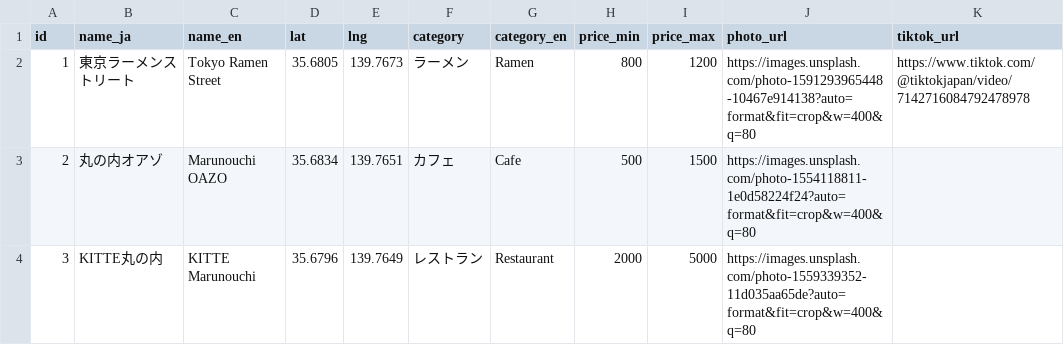
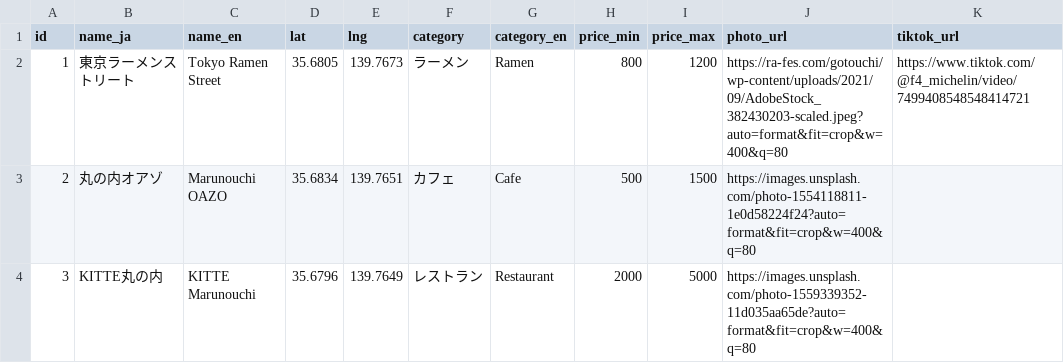
Before and after one commit to sekailab-123/gourmet-map-app, a CSV file: public/shops.csv, drawn as a sheet.

```diff
--- a/public/shops.csv
+++ b/public/shops.csv
@@ -1,3 +1,3 @@
 id,name_ja,name_en,lat,lng,category,category_en,price_min,price_max,photo_url,tiktok_url
-1,東京ラーメンストリート,Tokyo Ramen Street,35.6805,139.7673,ラーメン,Ramen,800,1200,https://images.unsplash.com/photo-1591293965448-10467e914138?auto=format&fit=crop&w=400&q=80,https://www.tiktok.com/@tiktokjapan/video/7142716084792478978
+1,東京ラーメンストリート,Tokyo Ramen Street,35.6805,139.7673,ラーメン,Ramen,800,1200,https://ra-fes.com/gotouchi/wp-content/uploads/2021/09/AdobeStock_382430203-scaled.jpeg?auto=format&fit=crop&w=400&q=80,https://www.tiktok.com/@f4_michelin/video/7499408548548414721
 2,丸の内オアゾ,Marunouchi OAZO,35.6834,139.7651,カフェ,Cafe,500,1500,https://images.unsplash.com/photo-1554118811-1e0d58224f24?auto=format&fit=crop&w=400&q=80,
```
Also changed, not shown: 3 other files.
